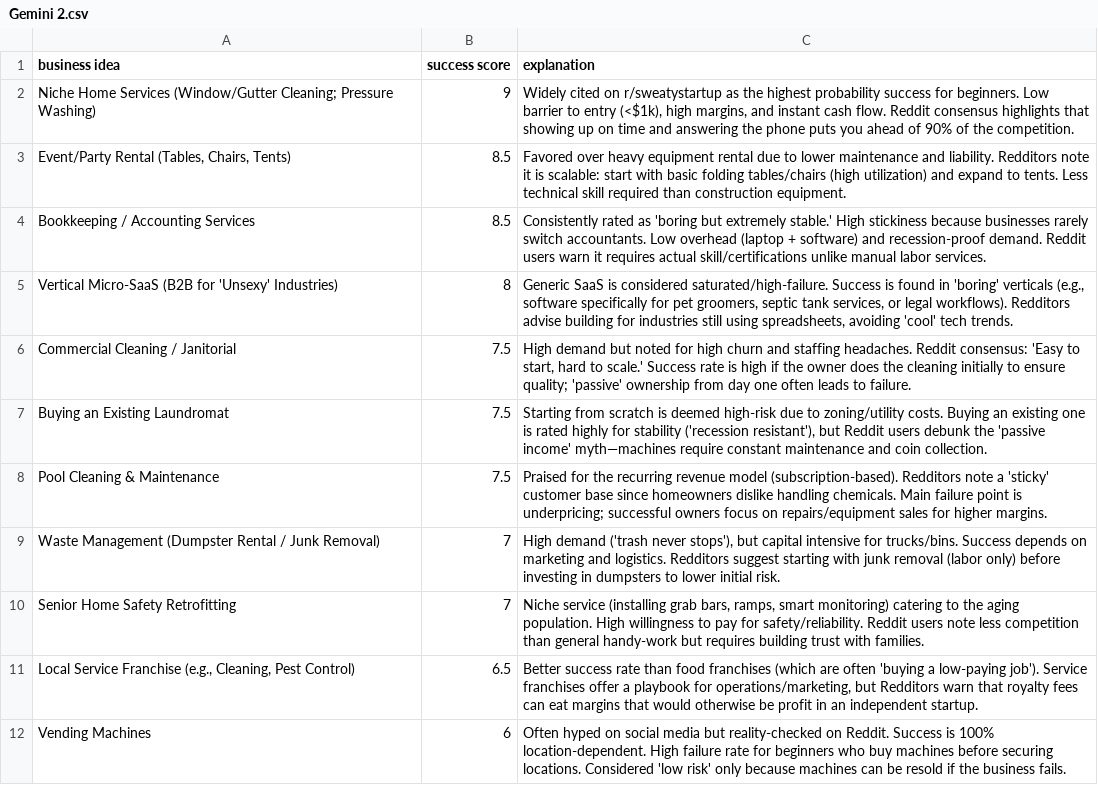
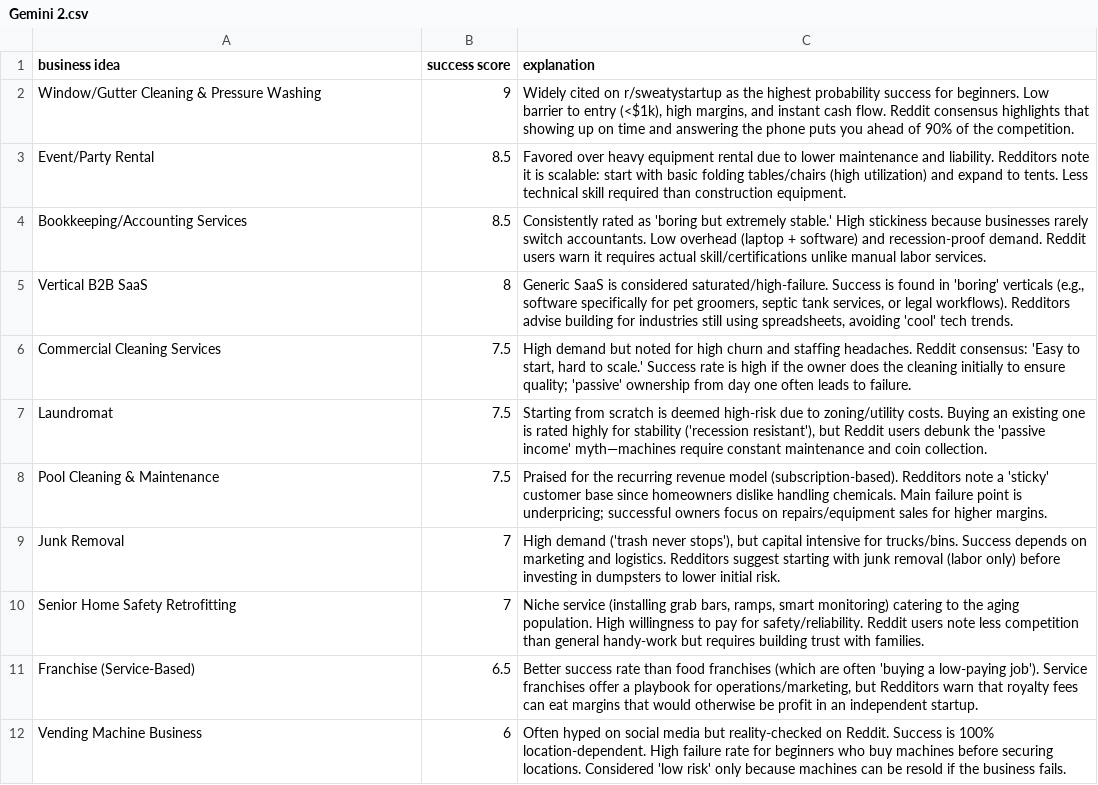
Before and after one commit to some-dude-999/BI, a CSV file: HighestProbIdeas/Gemini 2.csv, drawn as a sheet; the diff names each change by its address in the sheet, - before the commit and + after, or states it on an @@ line.

```diff
--- a/HighestProbIdeas/Gemini 2.csv
+++ b/HighestProbIdeas/Gemini 2.csv
-A2 (business idea): Niche Home Services (Window/Gutter Cleaning; Pressure Washing)
+A2 (business idea): Window/Gutter Cleaning & Pressure Washing
-A3 (business idea): Event/Party Rental (Tables, Chairs, Tents)
+A3 (business idea): Event/Party Rental
-A4 (business idea): Bookkeeping / Accounting Services
+A4 (business idea): Bookkeeping/Accounting Services
-A5 (business idea): Vertical Micro-SaaS (B2B for 'Unsexy' Industries)
+A5 (business idea): Vertical B2B SaaS
-A6 (business idea): Commercial Cleaning / Janitorial
+A6 (business idea): Commercial Cleaning Services
-A7 (business idea): Buying an Existing Laundromat
+A7 (business idea): Laundromat
-A9 (business idea): Waste Management (Dumpster Rental / Junk Removal)
+A9 (business idea): Junk Removal
-A11 (business idea): Local Service Franchise (e.g., Cleaning, Pest Control)
+A11 (business idea): Franchise (Service-Based)
-A12 (business idea): Vending Machines
+A12 (business idea): Vending Machine Business
```
Also changed, not shown: HighestProbIdeas/ChatGPT 1.csv, HighestProbIdeas/ChatGPT 2.csv, 6 other files.
